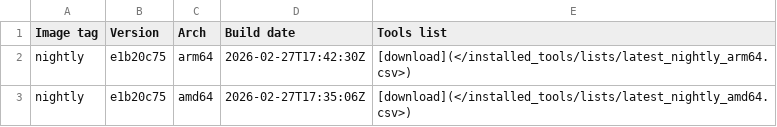
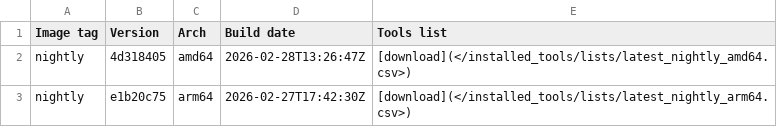
Before and after one commit to j3din00b/Exegol-docs, a CSV file: docs/src/public/installed_tools/nightly.csv, drawn as a sheet.

```diff
--- a/docs/src/public/installed_tools/nightly.csv
+++ b/docs/src/public/installed_tools/nightly.csv
@@ -1,3 +1,3 @@
 Image tag,Version,Arch,Build date,Tools list
+nightly,4d318405,amd64,"2026-02-28T13:26:47Z",[download](</installed_tools/lists/latest_nightly_amd64.csv>)
 nightly,e1b20c75,arm64,"2026-02-27T17:42:30Z",[download](</installed_tools/lists/latest_nightly_arm64.csv>)
-nightly,e1b20c75,amd64,"2026-02-27T17:35:06Z",[download](</installed_tools/lists/latest_nightly_amd64.csv>)
```
